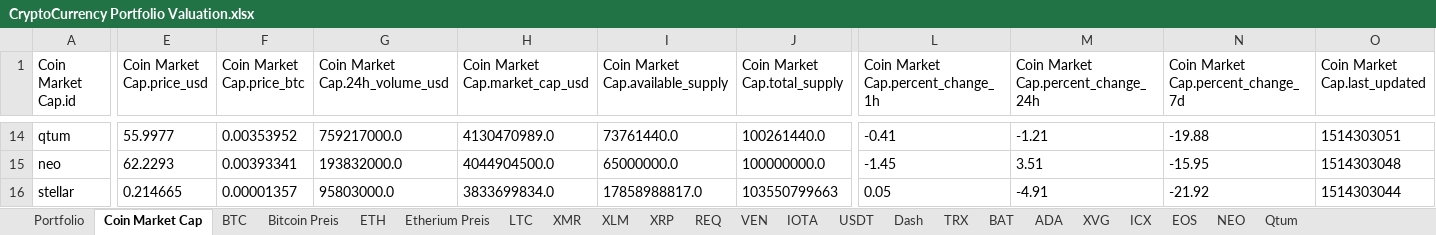
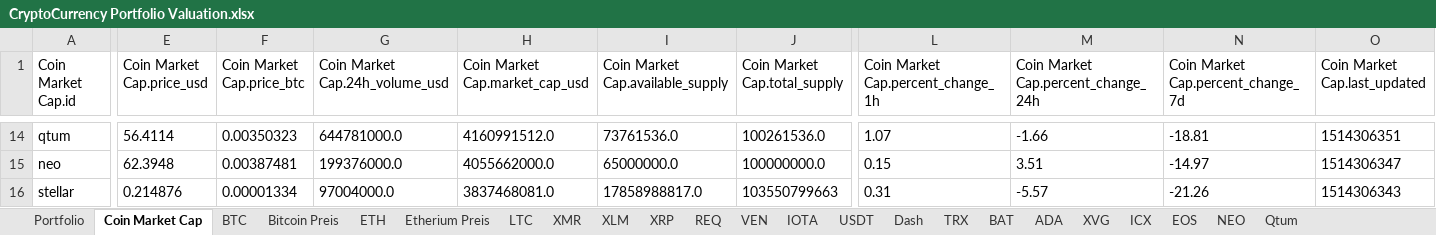
Before and after one commit to DmitriyLanchakov/Crypto-Portfolio-Overview, an Excel workbook: CryptoCurrency Portfolio Valuation.xlsx, sheet Coin Market Cap, drawn as a sheet; only a part is shown, gaps mark what is left out; values as stored, in another font and other column widths than the file's, no borders; table styles not drawn; the diff covers the shown part only; the diff names each change by its address in the sheet, - before the commit and + after, or states it on an @@ line.

Commit message:
Add files via upload

```diff
--- a/CryptoCurrency Portfolio Valuation.xlsx (sheet Coin Market Cap)
+++ b/CryptoCurrency Portfolio Valuation.xlsx (sheet Coin Market Cap)
-E14 (Coin Market Cap.price_usd): 55.9977
+E14 (Coin Market Cap.price_usd): 56.4114
-F14 (Coin Market Cap.price_btc): 0.00353952
+F14 (Coin Market Cap.price_btc): 0.00350323
-G14 (Coin Market Cap.24h_volume_usd): 759217000.0
+G14 (Coin Market Cap.24h_volume_usd): 644781000.0
-H14 (Coin Market Cap.market_cap_usd): 4130470989.0
+H14 (Coin Market Cap.market_cap_usd): 4160991512.0
-I14 (Coin Market Cap.available_supply): 73761440.0
+I14 (Coin Market Cap.available_supply): 73761536.0
-J14 (Coin Market Cap.total_supply): 100261440.0
+J14 (Coin Market Cap.total_supply): 100261536.0
-L14: -0.41
+L14: 1.07
-M14: -1.21
+M14: -1.66
-N14: -19.88
+N14: -18.81
-O14 (Coin Market Cap.last_updated): 1514303051
+O14 (Coin Market Cap.last_updated): 1514306351
-E15 (Coin Market Cap.price_usd): 62.2293
+E15 (Coin Market Cap.price_usd): 62.3948
-F15 (Coin Market Cap.price_btc): 0.00393341
+F15 (Coin Market Cap.price_btc): 0.00387481
-G15 (Coin Market Cap.24h_volume_usd): 193832000.0
+G15 (Coin Market Cap.24h_volume_usd): 199376000.0
-H15 (Coin Market Cap.market_cap_usd): 4044904500.0
+H15 (Coin Market Cap.market_cap_usd): 4055662000.0
-L15: -1.45
+L15: 0.15
-N15: -15.95
+N15: -14.97
-O15 (Coin Market Cap.last_updated): 1514303048
+O15 (Coin Market Cap.last_updated): 1514306347
-E16 (Coin Market Cap.price_usd): 0.214665
+E16 (Coin Market Cap.price_usd): 0.214876
-F16 (Coin Market Cap.price_btc): 0.00001357
+F16 (Coin Market Cap.price_btc): 0.00001334
-G16 (Coin Market Cap.24h_volume_usd): 95803000.0
+G16 (Coin Market Cap.24h_volume_usd): 97004000.0
-H16 (Coin Market Cap.market_cap_usd): 3833699834.0
+H16 (Coin Market Cap.market_cap_usd): 3837468081.0
-L16: 0.05
+L16: 0.31
-M16: -4.91
+M16: -5.57
-N16: -21.92
+N16: -21.26
-O16 (Coin Market Cap.last_updated): 1514303044
+O16 (Coin Market Cap.last_updated): 1514306343
```
Also changed, not shown: 22 added rows, 22 removed rows and 667 edited cells elsewhere in this sheet, sheet Portfolio, sheet Bitcoin Preis, formulas that keep their value, hidden cells, charts or pictures.
